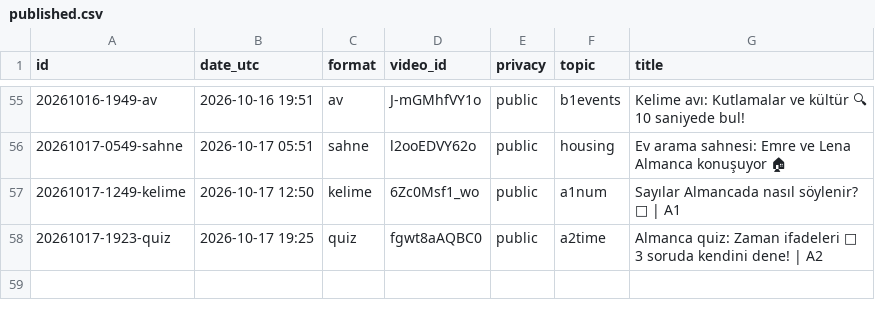
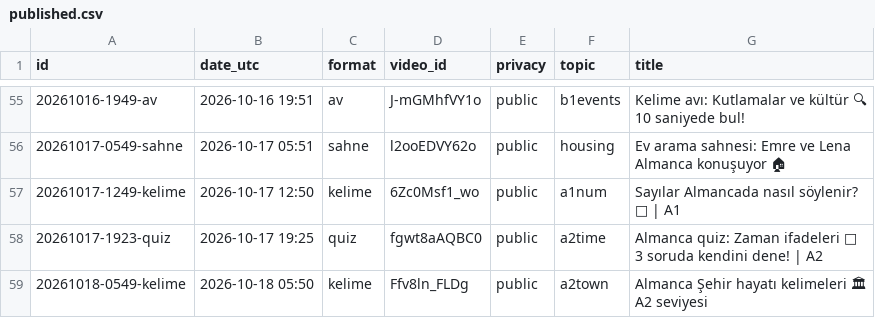
Before and after one commit to olgunkadirgulhan/fenek-shorts, a CSV file: published.csv, drawn as a sheet; only a part is shown, gaps mark what is left out; the diff names each change by its address in the sheet, - before the commit and + after, or states it on an @@ line.

Commit message:
video: 2026-10-18-0550

```diff
--- a/published.csv
+++ b/published.csv
+row 59: 20261018-0549-kelime | 2026-10-18 05:50 | kelime | Ffv8ln_FLDg | public | a2town | Almanca Şehir hayatı kelimeleri 🏛 A2 seviyesi
```
Also changed, not shown: 1 other file.
